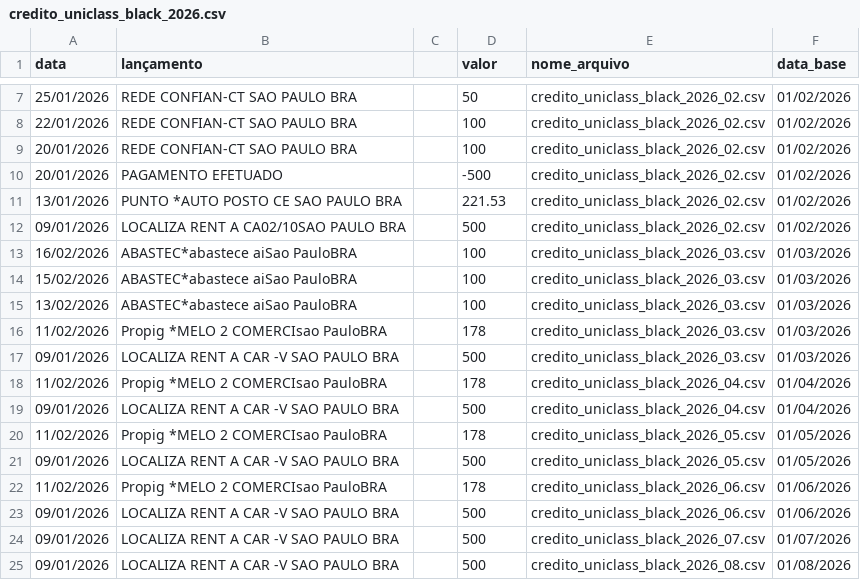
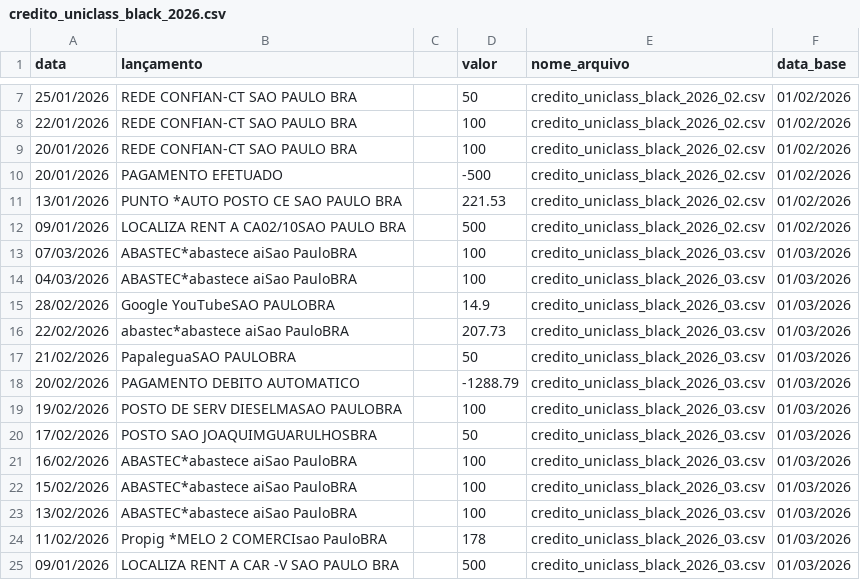
Before and after one commit to andreroot/my-money-family, a CSV file: admin/raw/output/credito_uniclass_black_2026.csv, drawn as a sheet; only a part is shown, gaps mark what is left out; the shorter side is filled out with more unchanged rows.

```diff
--- a/admin/raw/output/credito_uniclass_black_2026.csv
+++ b/admin/raw/output/credito_uniclass_black_2026.csv
@@ -12,2 +12,10 @@
 "09/01/2026";"LOCALIZA RENT A CA02/10SAO PAULO     BRA";"";"500";"credito_uniclass_black_2026_02.csv";"01/02/2026"
+"07/03/2026";"ABASTEC*abastece aiSao PauloBRA";"";"100";"credito_uniclass_black_2026_03.csv";"01/03/2026"
+"04/03/2026";"ABASTEC*abastece aiSao PauloBRA";"";"100";"credito_uniclass_black_2026_03.csv";"01/03/2026"
+"28/02/2026";"Google YouTubeSAO PAULOBRA";"";"14.9";"credito_uniclass_black_2026_03.csv";"01/03/2026"
+"22/02/2026";"abastec*abastece aiSao PauloBRA";"";"207.73";"credito_uniclass_black_2026_03.csv";"01/03/2026"
+"21/02/2026";"PapaleguaSAO PAULOBRA";"";"50";"credito_uniclass_black_2026_03.csv";"01/03/2026"
+"20/02/2026";"PAGAMENTO DEBITO AUTOMATICO";"";"-1288.79";"credito_uniclass_black_2026_03.csv";"01/03/2026"
+"19/02/2026";"POSTO DE SERV DIESELMASAO PAULOBRA";"";"100";"credito_uniclass_black_2026_03.csv";"01/03/2026"
+"17/02/2026";"POSTO SAO JOAQUIMGUARULHOSBRA";"";"50";"credito_uniclass_black_2026_03.csv";"01/03/2026"
 "16/02/2026";"ABASTEC*abastece aiSao PauloBRA";"";"100";"credito_uniclass_black_2026_03.csv";"01/03/2026"
```
Also changed, not shown: admin/raw/output/credito_uniclass_signature_2026.csv, admin/raw/output/model_cred.csv, 29 other files.
